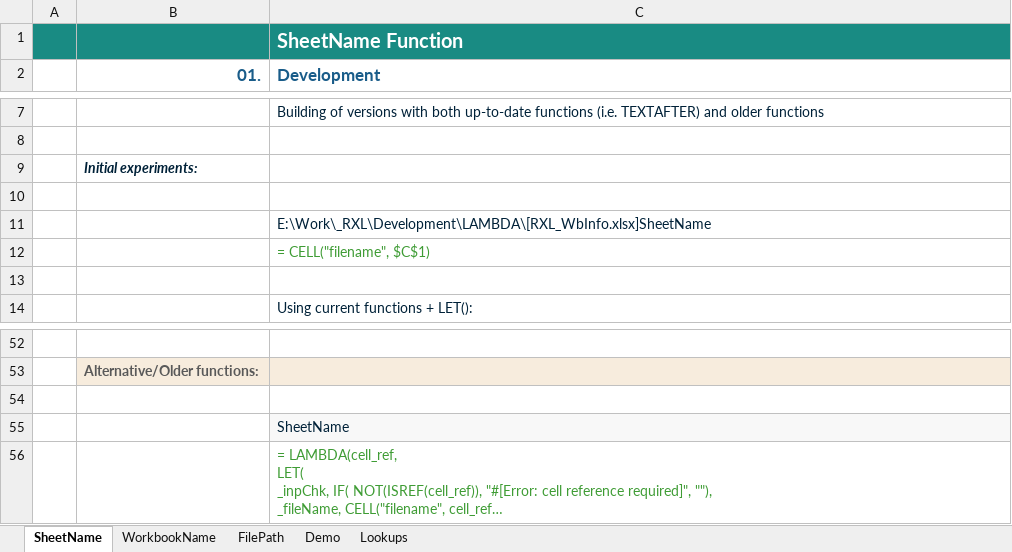
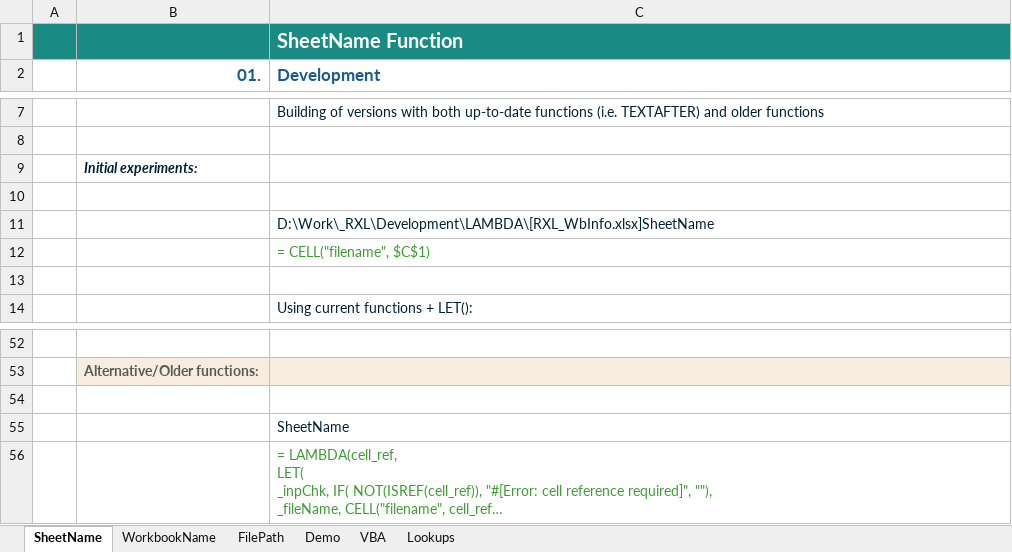
Before and after one commit to r-silk/RXL_Lambdas, an Excel workbook: RXL_WbInfo.xlsx, sheet SheetName, drawn as a sheet; only a part is shown, gaps mark what is left out; long unchanged cells end in …; values as stored, in another font and other column widths than the file's, no borders; charts and pictures not drawn; the diff names each change by its address in the sheet, - before the commit and + after, or states it on an @@ line.

```diff
--- a/RXL_WbInfo.xlsx (sheet SheetName)
+++ b/RXL_WbInfo.xlsx (sheet SheetName)
+sheet tab: VBA
-C11 (Development): E:\Work\_RXL\Development\LAMBDA\[RXL_WbInfo.xlsx]SheetName
+C11 (Development): D:\Work\_RXL\Development\LAMBDA\[RXL_WbInfo.xlsx]SheetName
-C55 fill: #F8F8F8
+C55 fill: none
```
Also changed, not shown: sheet Demo, sheet FilePath, sheet WorkbookName, formulas that keep their value, charts or pictures.
